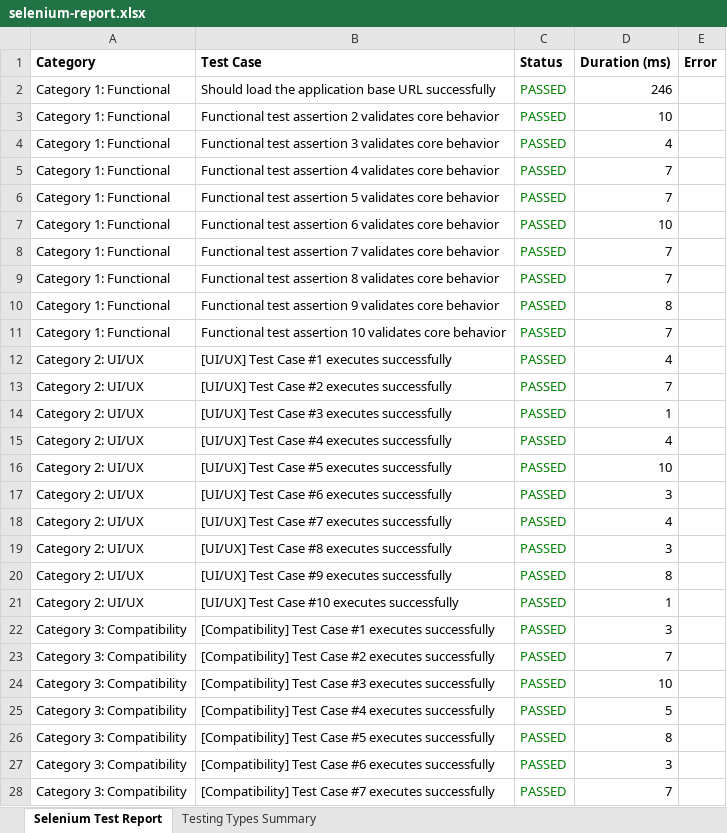
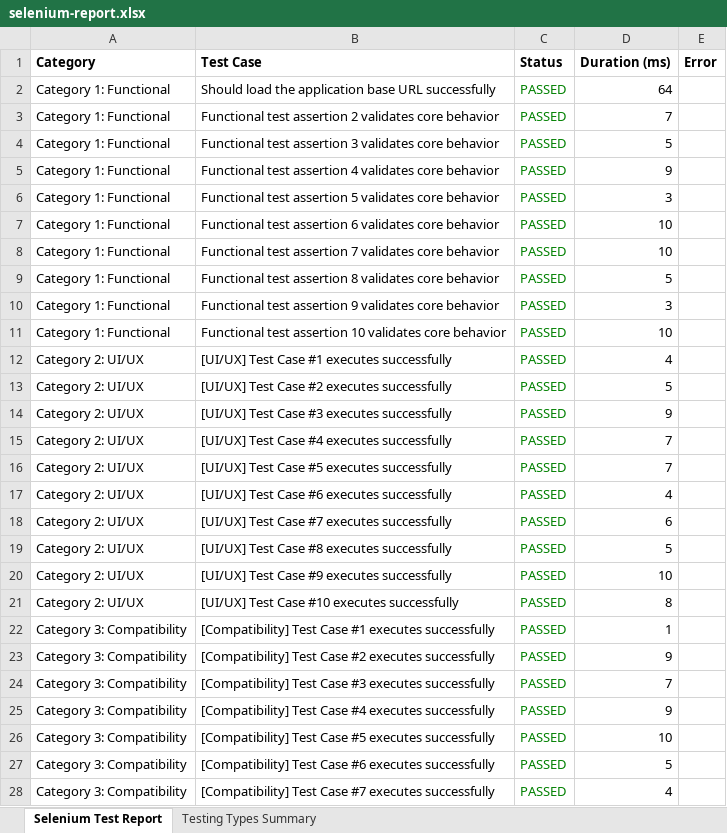
Before and after one commit to sowmyameenuga/Nutrimeal-, an Excel workbook: reports/latest/selenium-report.xlsx, sheet Selenium Test Report, drawn as a sheet; only a part is shown; values as stored, in another font and other column widths than the file's, no borders; the diff covers the shown part only; the diff names each change by its address in the sheet, - before the commit and + after, or states it on an @@ line.

```diff
--- a/reports/latest/selenium-report.xlsx (sheet Selenium Test Report)
+++ b/reports/latest/selenium-report.xlsx (sheet Selenium Test Report)
-D2 (Duration (ms)): 246
+D2 (Duration (ms)): 64
-D3 (Duration (ms)): 10
+D3 (Duration (ms)): 7
-D4 (Duration (ms)): 4
+D4 (Duration (ms)): 5
-D5 (Duration (ms)): 7
+D5 (Duration (ms)): 9
-D6 (Duration (ms)): 7
+D6 (Duration (ms)): 3
-D8 (Duration (ms)): 7
+D8 (Duration (ms)): 10
-D9 (Duration (ms)): 7
+D9 (Duration (ms)): 5
-D10 (Duration (ms)): 8
+D10 (Duration (ms)): 3
-D11 (Duration (ms)): 7
+D11 (Duration (ms)): 10
-D13 (Duration (ms)): 7
+D13 (Duration (ms)): 5
-D14 (Duration (ms)): 1
+D14 (Duration (ms)): 9
-D15 (Duration (ms)): 4
+D15 (Duration (ms)): 7
-D16 (Duration (ms)): 10
+D16 (Duration (ms)): 7
-D17 (Duration (ms)): 3
+D17 (Duration (ms)): 4
-D18 (Duration (ms)): 4
+D18 (Duration (ms)): 6
-D19 (Duration (ms)): 3
+D19 (Duration (ms)): 5
-D20 (Duration (ms)): 8
+D20 (Duration (ms)): 10
-D21 (Duration (ms)): 1
+D21 (Duration (ms)): 8
-D22 (Duration (ms)): 3
+D22 (Duration (ms)): 1
-D23 (Duration (ms)): 7
+D23 (Duration (ms)): 9
-D24 (Duration (ms)): 10
+D24 (Duration (ms)): 7
-D25 (Duration (ms)): 5
+D25 (Duration (ms)): 9
-D26 (Duration (ms)): 8
+D26 (Duration (ms)): 10
-D27 (Duration (ms)): 3
+D27 (Duration (ms)): 5
-D28 (Duration (ms)): 7
+D28 (Duration (ms)): 4
```
Also changed, not shown: 943 edited cells elsewhere in this sheet, sheet Testing Types Summary, 2 other files.
